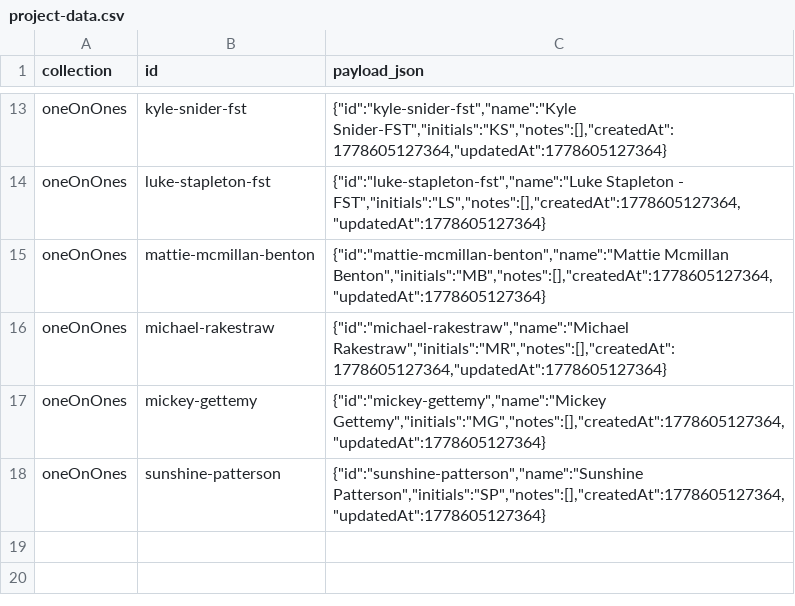
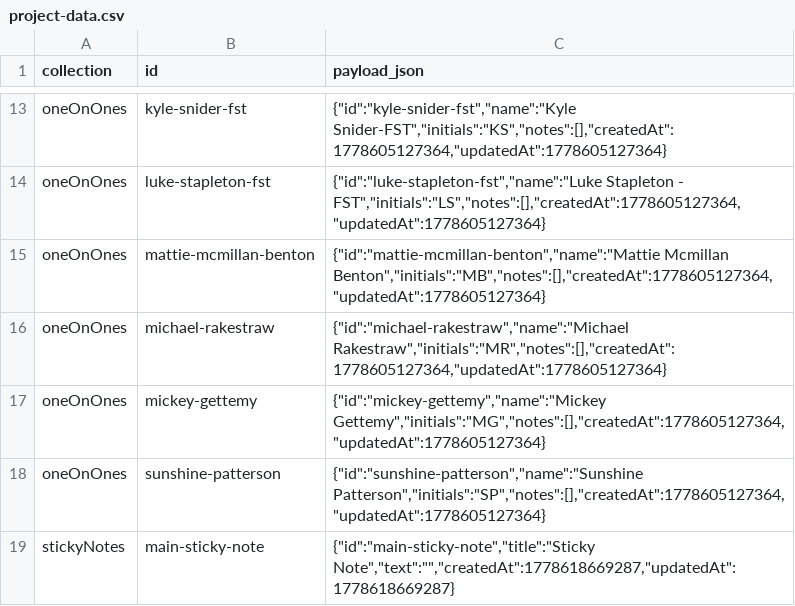
Before and after one commit to Samplayon/Project-Management-Tool, a CSV file: data/project-data.csv, drawn as a sheet; only a part is shown, gaps mark what is left out; the diff names each change by its address in the sheet, - before the commit and + after, or states it on an @@ line.

```diff
--- a/data/project-data.csv
+++ b/data/project-data.csv
+row 19: stickyNotes | main-sticky-note | {"id":"main-sticky-note","title":"Sticky Note","text":"","createdAt":1778618669287,"updatedAt":1778618669287}
```
Also changed, not shown: 5 other files.
